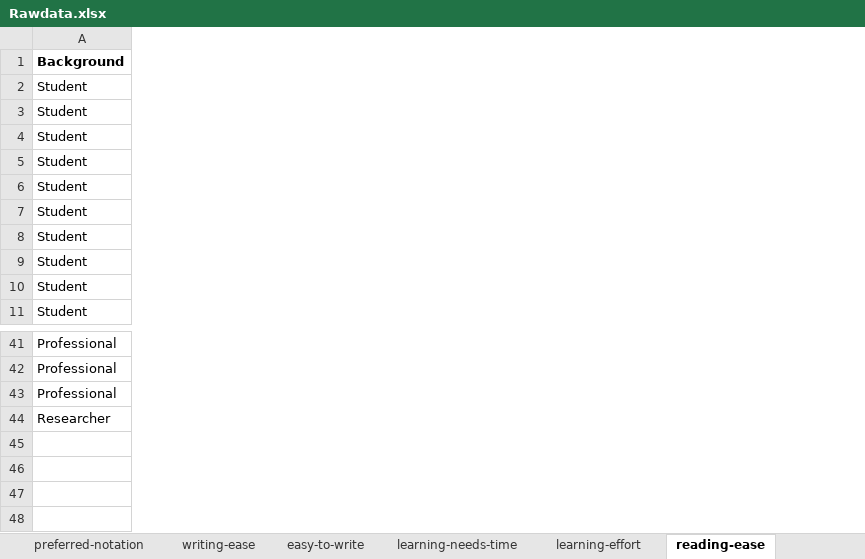
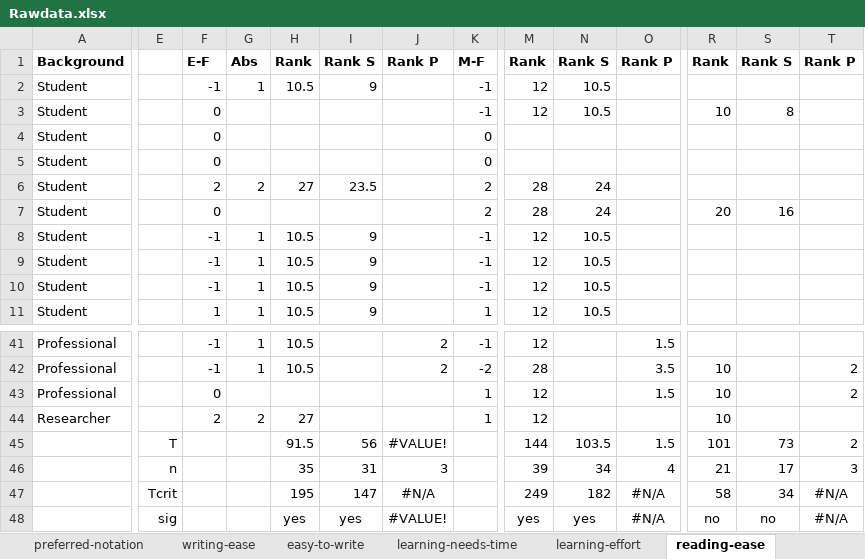
Before and after one commit to k-grosser/Evaluation-of-templates-for-requirements-documentation, an Excel workbook: UserTestEval/Data/Rawdata.xlsx, sheet reading-ease, drawn as a sheet; only a part is shown, gaps mark what is left out; values as stored, in another font and other column widths than the file's, no borders; charts and pictures and conditional formats not drawn; rows hold the shown columns only; the diff covers the shown part only; the diff names each change by its address in the sheet, - before the commit and + after, or states it on an @@ line.

```diff
--- a/UserTestEval/Data/Rawdata.xlsx (sheet reading-ease)
+++ b/UserTestEval/Data/Rawdata.xlsx (sheet reading-ease)
+column E, empty
+column F, rows 1-11: E-F | -1 | 0 | 0 | 0 | 2 | 0 | -1 | -1 | -1 | 1; rows 41-44: -1 | -1 | 0 | 2
+column G, rows 1-11: Abs | 1 |  |  |  | 2 |  | 1 | 1 | 1 | 1; rows 41-44: 1 | 1 |  | 2
+column H, rows 1-11: Rank | 10.5 |  |  |  | 27 |  | 10.5 | 10.5 | 10.5 | 10.5; rows 41-44: 10.5 | 10.5 |  | 27
+column I, rows 1-11: Rank S | 9 |  |  |  | 23.5 |  | 9 | 9 | 9 | 9
+column J, row 1: Rank P; rows 41-42: 2 | 2
+column K, rows 1-11: M-F | -1 | -1 | 0 | 0 | 2 | 2 | -1 | -1 | -1 | 1; rows 41-44: -1 | -2 | 1 | 1
+column M, rows 1-11: Rank | 12 | 12 |  |  | 28 | 28 | 12 | 12 | 12 | 12; rows 41-44: 12 | 28 | 12 | 12
+column N, rows 1-11: Rank S | 10.5 | 10.5 |  |  | 24 | 24 | 10.5 | 10.5 | 10.5 | 10.5
+column O, row 1: Rank P; rows 41-43: 1.5 | 3.5 | 1.5
+column R, rows 1-7: Rank |  | 10 |  |  |  | 20; rows 42-44: all 10
+column S, rows 1-7: Rank S |  | 8 |  |  |  | 16
+column T, row 1: Rank P; rows 42-43: 2 | 2
+row 45:  | T |  |  | 91.5 | 56 | #VALUE! |  | 144 | 103.5 | 1.5 | 101 | 73 | 2
+row 46:  | n |  |  | 35 | 31 | 3 |  | 39 | 34 | 4 | 21 | 17 | 3
+row 47:  | Tcrit |  |  | 195 | 147 | #N/A |  | 249 | 182 | #N/A | 58 | 34 | #N/A
+row 48:  | sig |  |  | yes | yes | #VALUE! |  | yes | yes | #N/A | no | no | #N/A
```
Also changed, not shown: 3 added columns elsewhere in this sheet, sheet learning-effort, sheet preferred-notation, sheet easy-to-write, sheet completeness, sheet understanding, sheet writing-ease, 3 more sheets, other sheet tabs, formulas that keep their value, charts or pictures.
